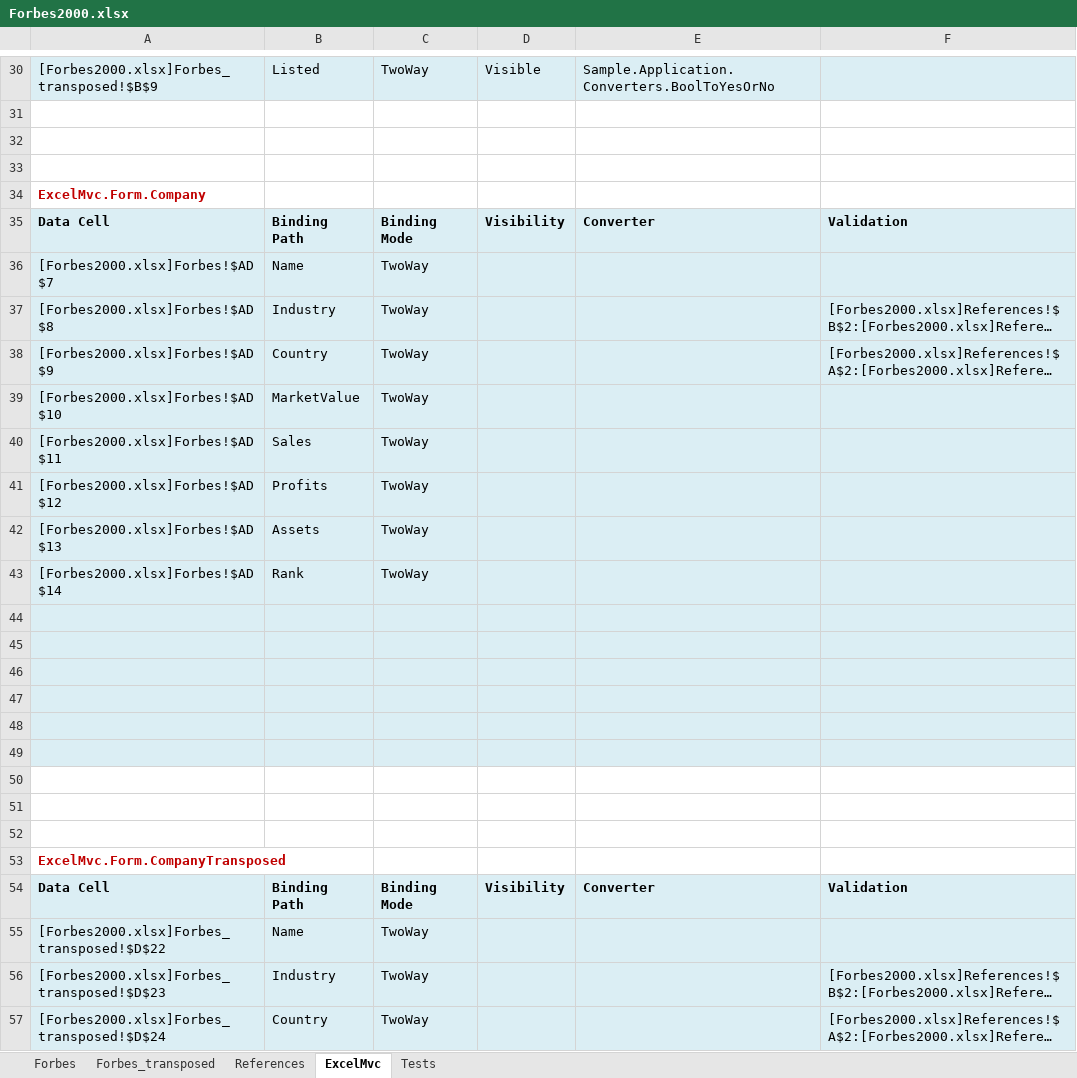
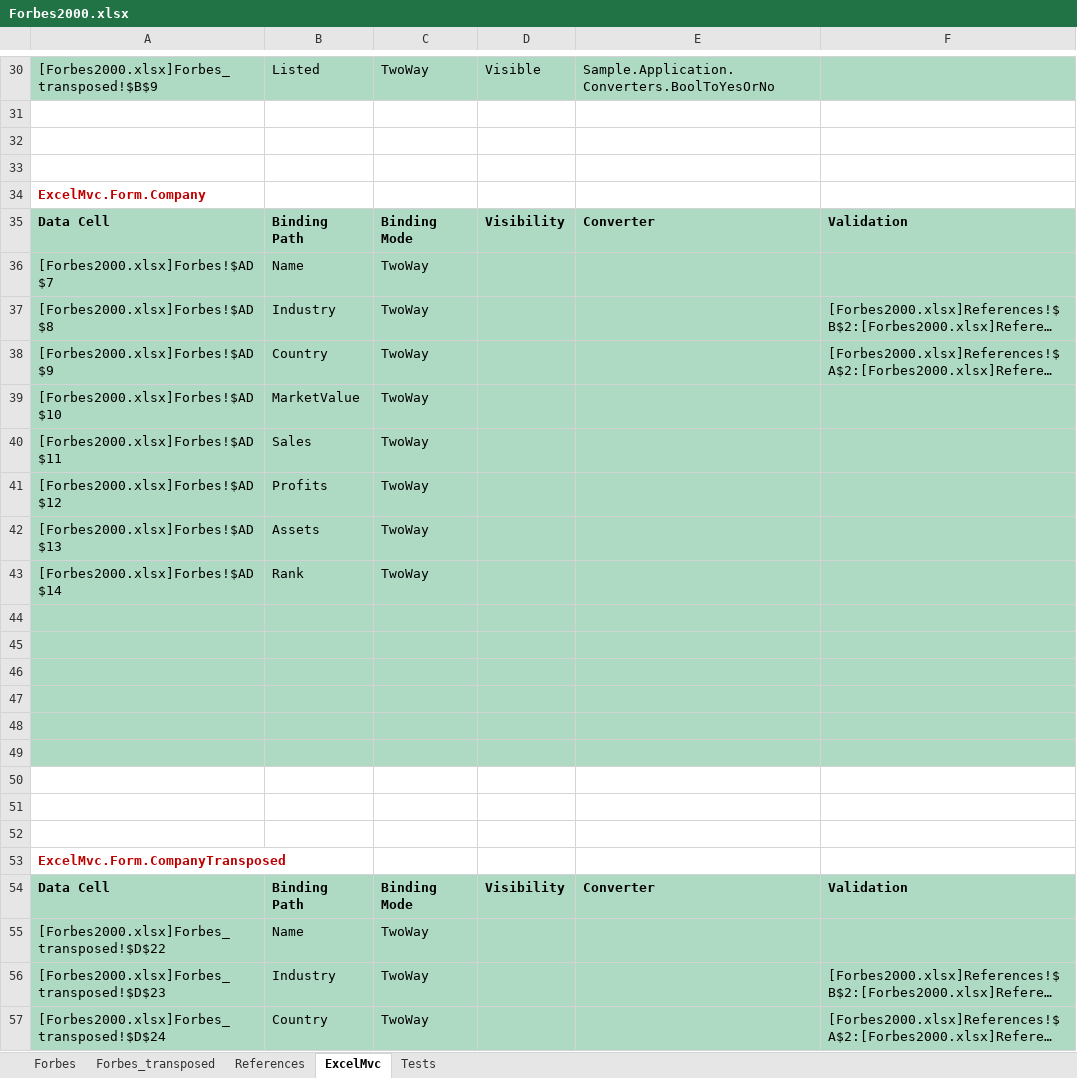
Before and after one commit to triaxia/ExcelMVC, an Excel workbook: Examples/Sample/Sample.Views/Forbes2000.xlsx, sheet ExcelMvc, drawn as a sheet; only a part is shown, gaps mark what is left out; long unchanged cells end in …; values as stored, in another font and other column widths than the file's, no borders; charts and pictures not drawn; the diff covers the shown part only; the diff names each change by its address in the sheet, - before the commit and + after, or states it on an @@ line.

Commit message:
Polished colors in Forbes sample application and added ExcelMVC labels in order to meet ExcelMVC design. Colors are greenish / redish, the former in order to meet Excel colorscheme, the latter used for emphasis.

```diff
--- a/Examples/Sample/Sample.Views/Forbes2000.xlsx (sheet ExcelMvc)
+++ b/Examples/Sample/Sample.Views/Forbes2000.xlsx (sheet ExcelMvc)
-A30:F30 fill: #DBEEF4
+A30:F30 fill: #AED9C3
-A35:F49 fill: #DBEEF4
+A35:F49 fill: #AED9C3
-A54:F57 fill: #DBEEF4
+A54:F57 fill: #AED9C3
```
Also changed, not shown: 1 edited cell and cell formats elsewhere in this sheet, sheet Forbes_transposed, sheet Forbes, sheet References, charts or pictures.
